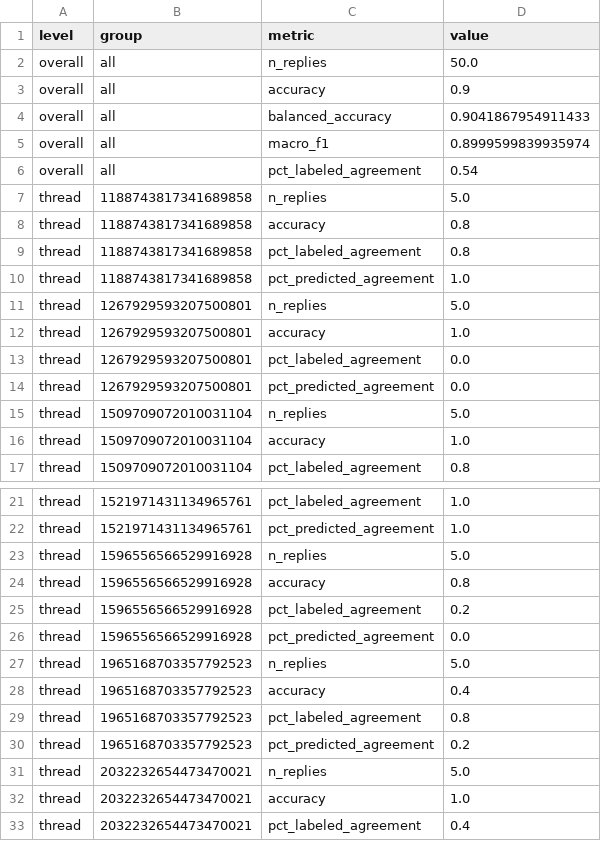
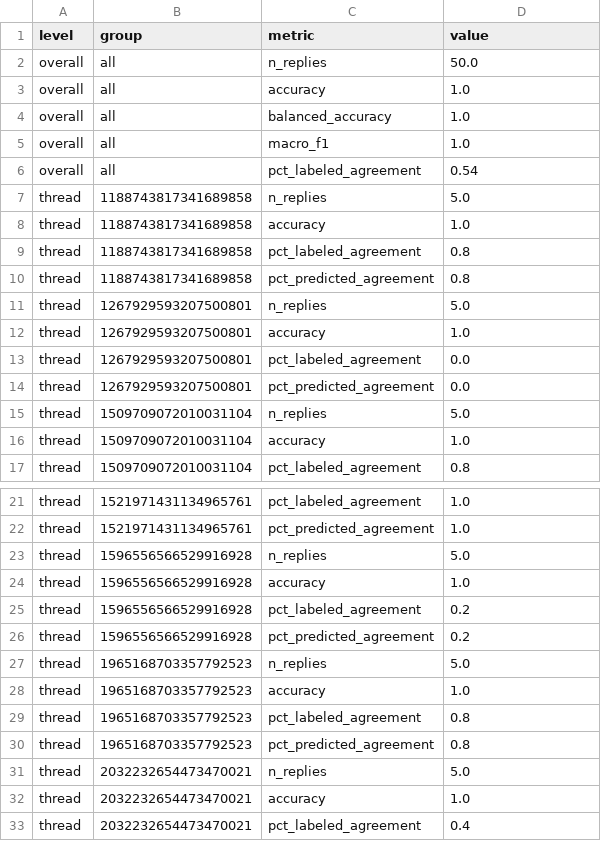
Before and after one commit to apriltaoyvr/tweet-polarization, a CSV file: data/processed/stats.csv, drawn as a sheet; only a part is shown, gaps mark what is left out.

```diff
--- a/data/processed/stats.csv
+++ b/data/processed/stats.csv
@@ -2,10 +2,10 @@ level,group,metric,value
 overall,all,n_replies,50.0
-overall,all,accuracy,0.9
-overall,all,balanced_accuracy,0.9041867954911433
-overall,all,macro_f1,0.8999599839935974
+overall,all,accuracy,1.0
+overall,all,balanced_accuracy,1.0
+overall,all,macro_f1,1.0
 overall,all,pct_labeled_agreement,0.54
 thread,1188743817341689858,n_replies,5.0
-thread,1188743817341689858,accuracy,0.8
+thread,1188743817341689858,accuracy,1.0
 thread,1188743817341689858,pct_labeled_agreement,0.8
-thread,1188743817341689858,pct_predicted_agreement,1.0
+thread,1188743817341689858,pct_predicted_agreement,0.8
 thread,1267929593207500801,n_replies,5.0
@@ -23,9 +23,9 @@ thread,1521971431134965761,pct_predicted_agreement,1.0
 thread,1596556566529916928,n_replies,5.0
-thread,1596556566529916928,accuracy,0.8
+thread,1596556566529916928,accuracy,1.0
 thread,1596556566529916928,pct_labeled_agreement,0.2
-thread,1596556566529916928,pct_predicted_agreement,0.0
+thread,1596556566529916928,pct_predicted_agreement,0.2
 thread,1965168703357792523,n_replies,5.0
-thread,1965168703357792523,accuracy,0.4
+thread,1965168703357792523,accuracy,1.0
 thread,1965168703357792523,pct_labeled_agreement,0.8
-thread,1965168703357792523,pct_predicted_agreement,0.2
+thread,1965168703357792523,pct_predicted_agreement,0.8
 thread,2032232654473470021,n_replies,5.0
```
Also changed, not shown: data/interim/features.csv, data/processed/predictions.csv, 5 other files.
